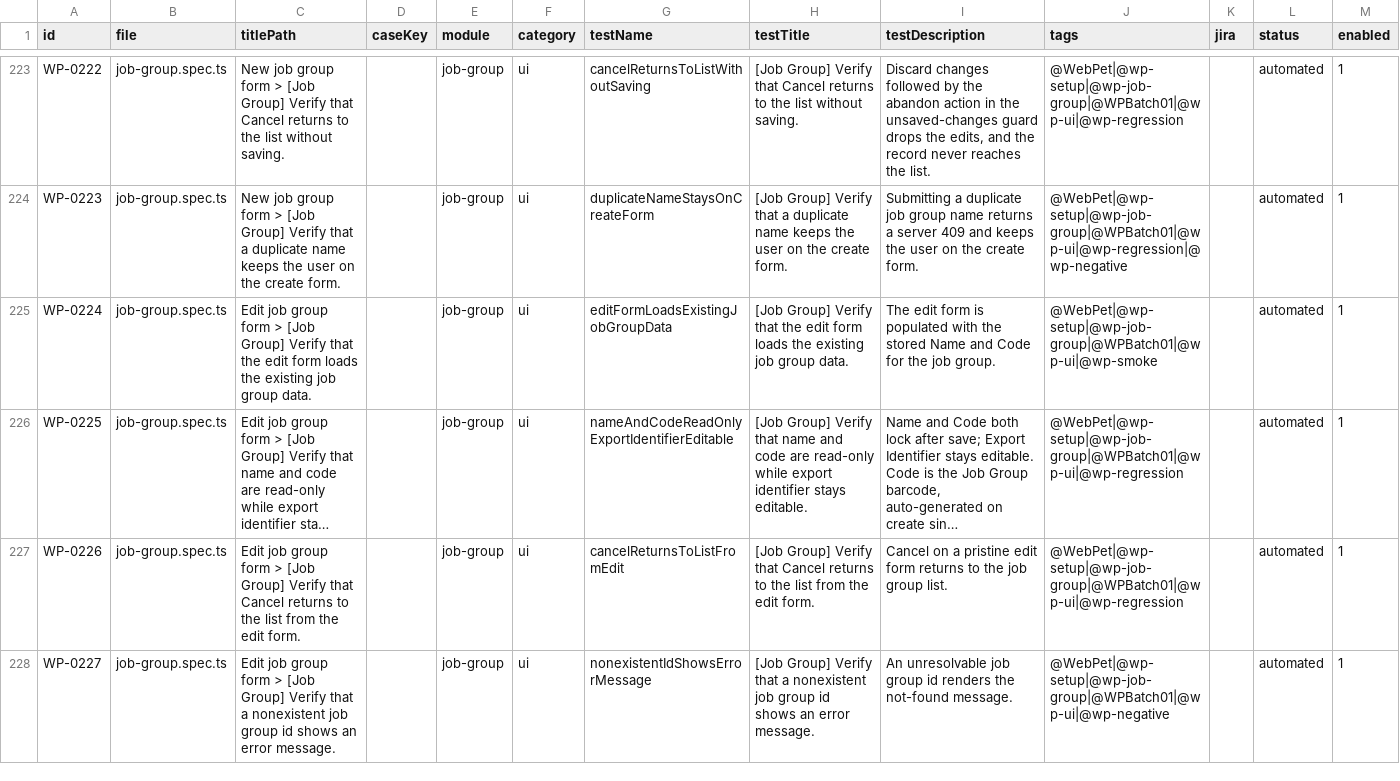
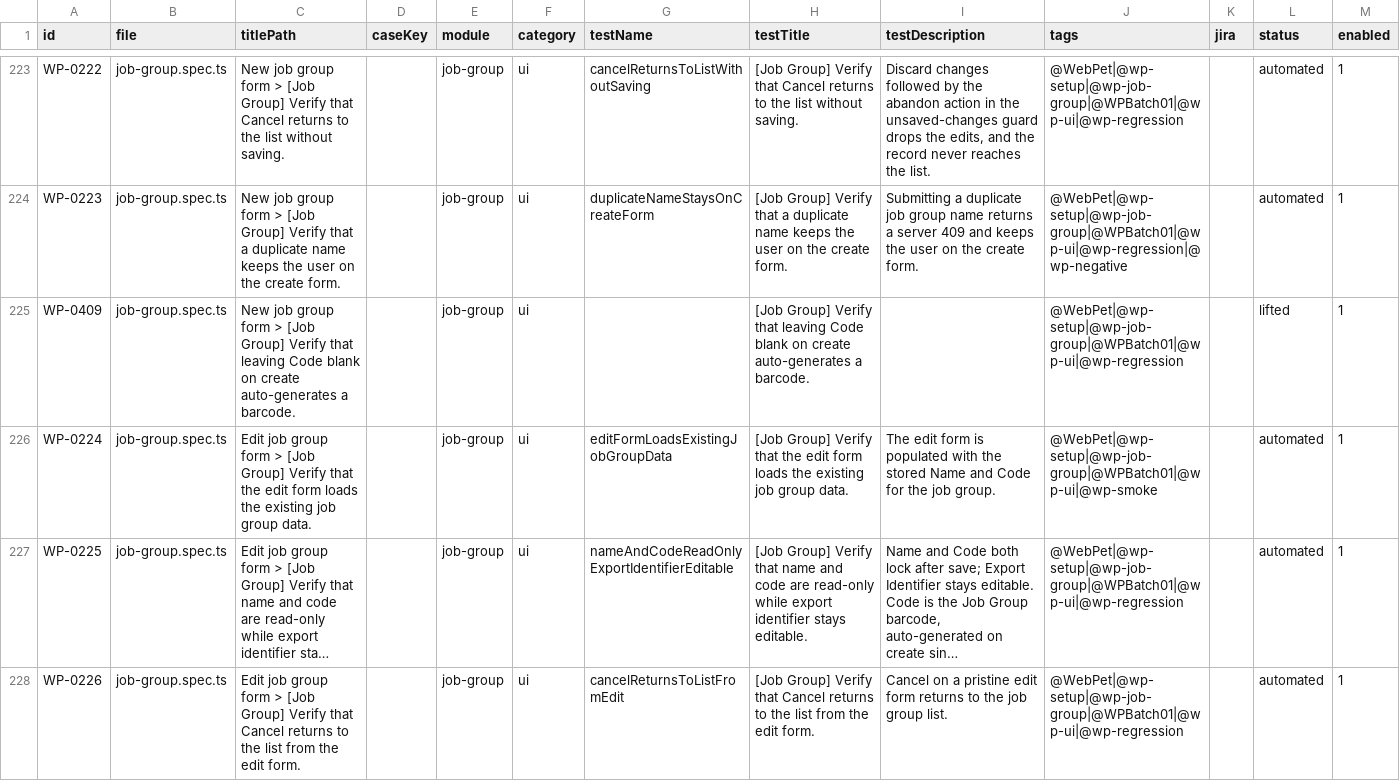
Before and after one commit to orangeenterprisesinc/playwright-test-suite, a CSV file: src/data/webpet/webpetRunnerManager.csv, drawn as a sheet; only a part is shown, gaps mark what is left out; the shorter side is filled out with more unchanged rows; long unchanged cells end in …; rows hold the shown columns only; the diff covers the shown part only; the diff names each change by its address in the sheet, - before the commit and + after, or states it on an @@ line.

```diff
--- a/src/data/webpet/webpetRunnerManager.csv
+++ b/src/data/webpet/webpetRunnerManager.csv
+row 225: WP-0409 | job-group.spec.ts | New job group form > [Job Group] Verify that leaving Code blank on create auto-generates a barcode. |  | job-group | ui |  | [Job Group] Verify that leaving Code blank on create auto-generates a barcode. |  | @WebPet|@wp-setup|@wp-job-group|@WPBatch01|@wp-ui|@wp-regression |  | lifted | 1
```
Also changed, not shown: 2 added rows elsewhere in this file, 5 other files.
